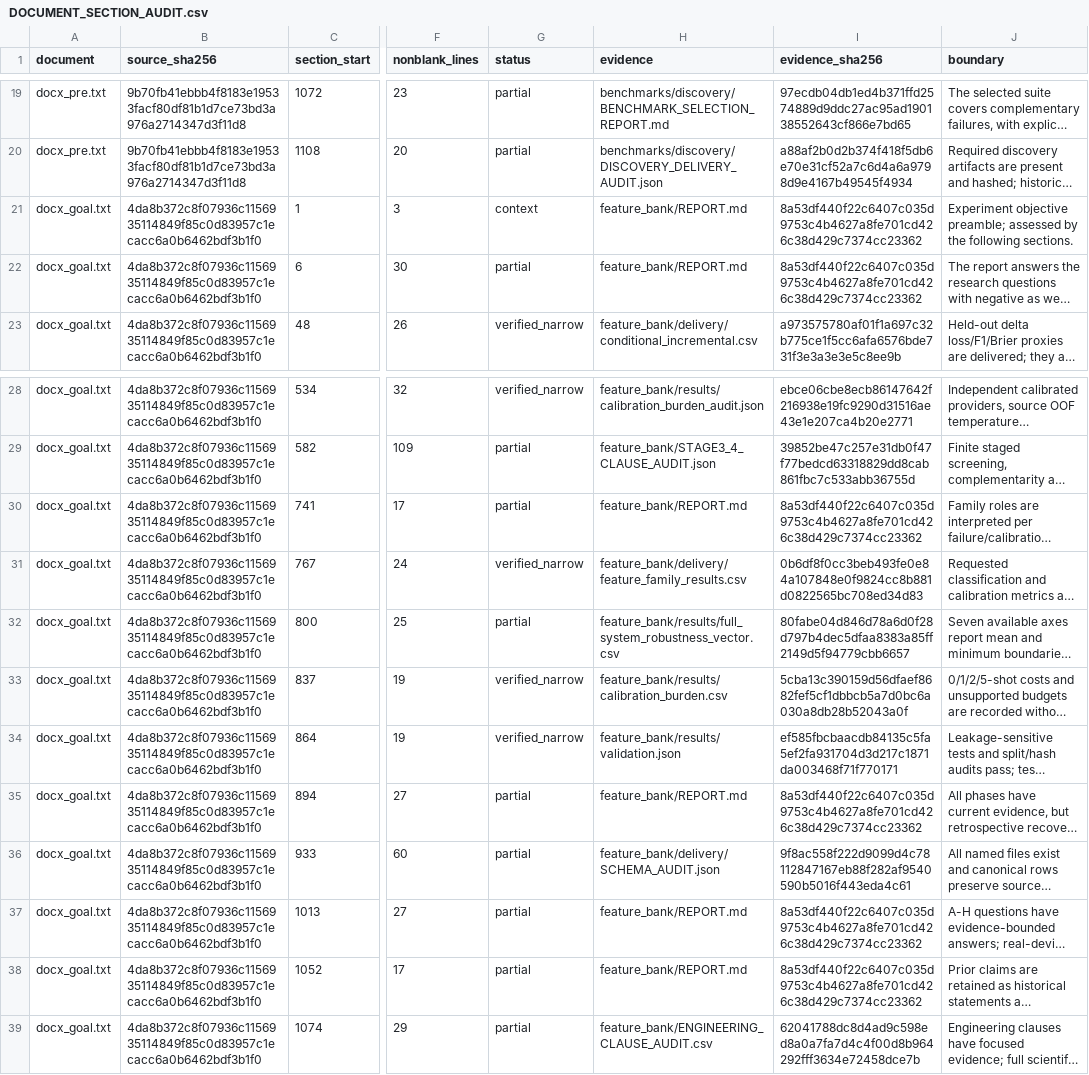
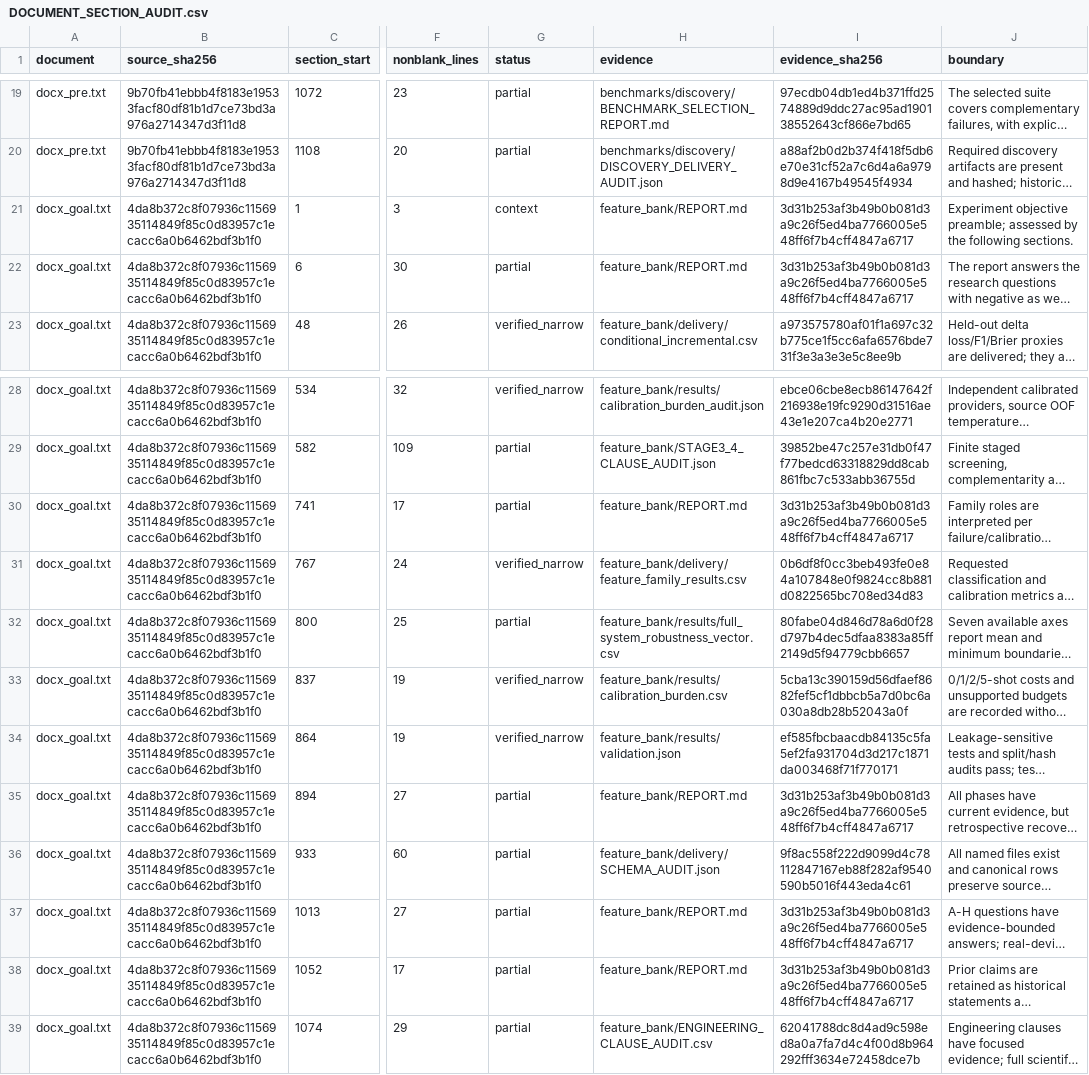
Before and after one commit to boyandong/emg-imu-human-in-the-loop, a CSV file: emgimu_classifier/feature_bank/DOCUMENT_SECTION_AUDIT.csv, drawn as a sheet; only a part is shown, gaps mark what is left out; long unchanged cells end in …; the diff names each change by its address in the sheet, - before the commit and + after, or states it on an @@ line.

```diff
--- a/emgimu_classifier/feature_bank/DOCUMENT_SECTION_AUDIT.csv
+++ b/emgimu_classifier/feature_bank/DOCUMENT_SECTION_AUDIT.csv
-I21:I22 (evidence_sha256): 8a53df440f22c6407c035d9753c4b4627a8fe701cd426c38d429c7374cc23362
+I21:I22 (evidence_sha256): 3d31b253af3b49b0b081d3a9c26f5ed4ba7766005e548ff6f7b4cff4847a6717
-I30 (evidence_sha256): 8a53df440f22c6407c035d9753c4b4627a8fe701cd426c38d429c7374cc23362
+I30 (evidence_sha256): 3d31b253af3b49b0b081d3a9c26f5ed4ba7766005e548ff6f7b4cff4847a6717
-I35 (evidence_sha256): 8a53df440f22c6407c035d9753c4b4627a8fe701cd426c38d429c7374cc23362
+I35 (evidence_sha256): 3d31b253af3b49b0b081d3a9c26f5ed4ba7766005e548ff6f7b4cff4847a6717
-I37:I38 (evidence_sha256): 8a53df440f22c6407c035d9753c4b4627a8fe701cd426c38d429c7374cc23362
+I37:I38 (evidence_sha256): 3d31b253af3b49b0b081d3a9c26f5ed4ba7766005e548ff6f7b4cff4847a6717
```
Also changed, not shown: emgimu_classifier/feature_bank/FORMULA_IMPLEMENTATION_AUDIT.csv, emgimu_classifier/feature_bank/NEW_VERSION_ACCEPTANCE_AUDIT.csv, 9 other files.
